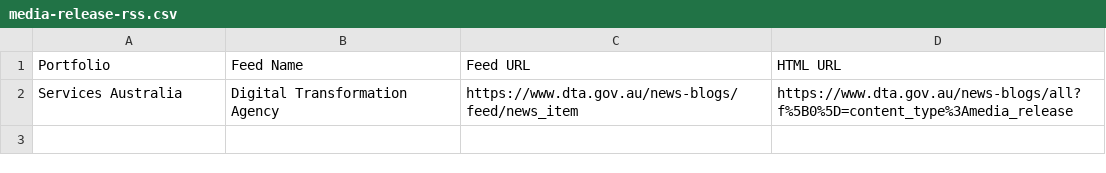
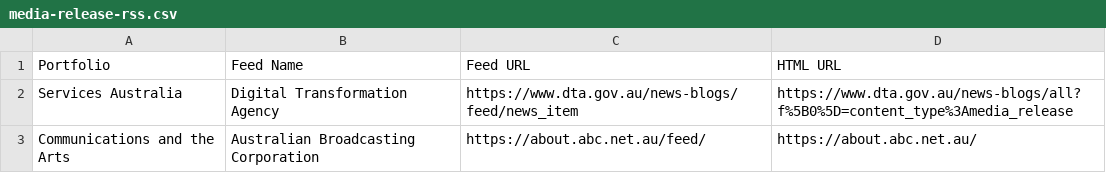
Before and after one commit to govau/media-release-sources, a CSV file: media-release-rss.csv, drawn as a sheet.

Commit message:
Added ABC

```diff
--- a/media-release-rss.csv
+++ b/media-release-rss.csv
@@ -2 +2,2 @@
 "Services Australia","Digital Transformation Agency","https://www.dta.gov.au/news-blogs/feed/news_item","https://www.dta.gov.au/news-blogs/all?f%5B0%5D=content_type%3Amedia_release"
+"Communications and the Arts","Australian Broadcasting Corporation","https://about.abc.net.au/feed/","https://about.abc.net.au/"
```
